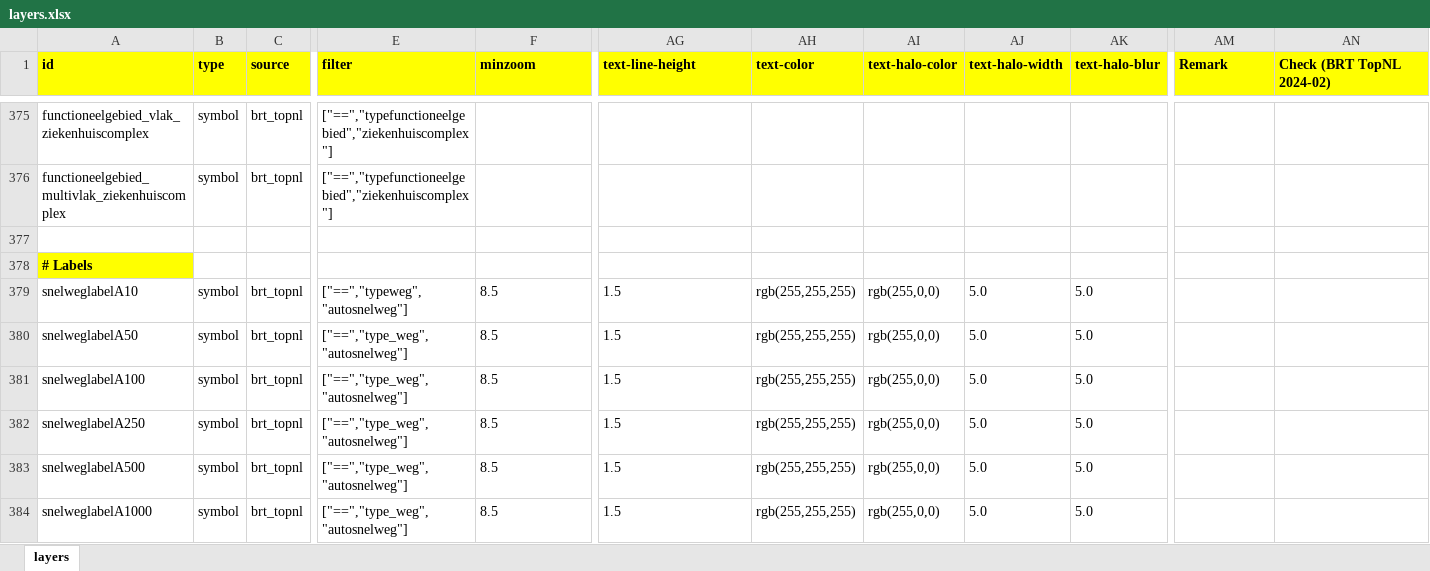
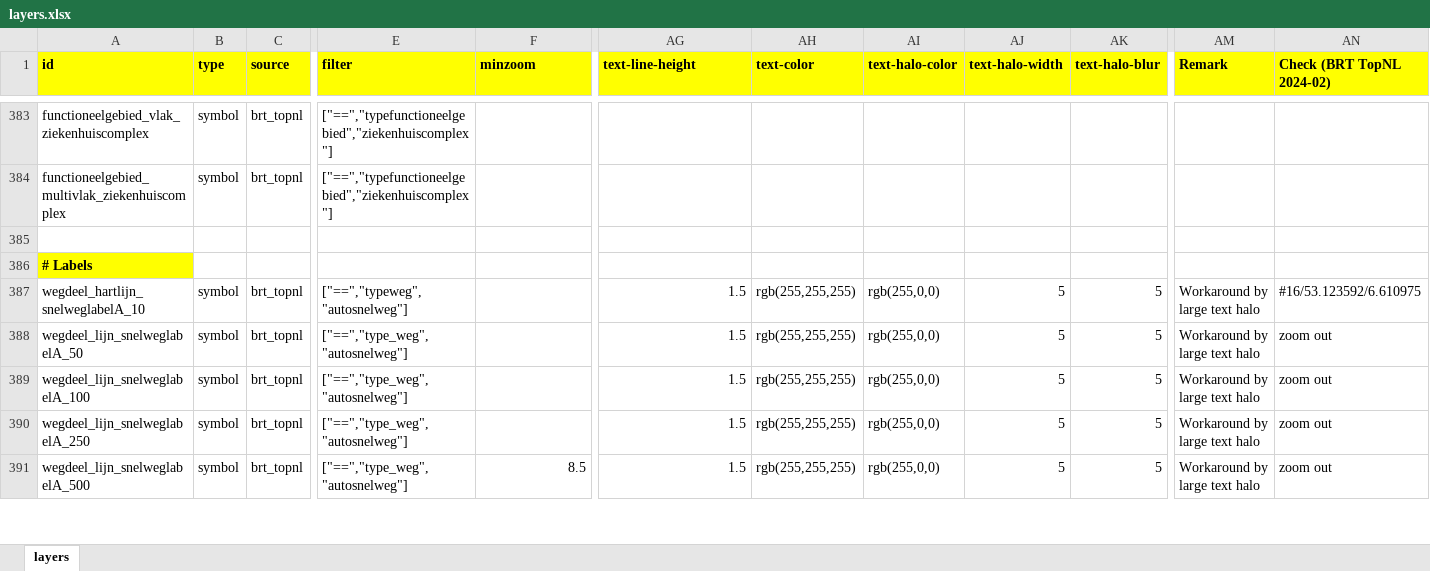
Before and after one commit to scubajorgen/pdok_top10nl_server, an Excel workbook: tileserver/styles/pdok/layers.xlsx, sheet layers, drawn as a sheet; only a part is shown, gaps mark what is left out; values as stored, in another font and other column widths than the file's, no borders; removed rows and columns are numbered as before the commit, all else as after; rows hold the shown columns only; the diff covers the shown part only; the diff names each change by its address in the sheet, - before the commit and + after, or states it on an @@ line.

```diff
--- a/tileserver/styles/pdok/layers.xlsx (sheet layers)
+++ b/tileserver/styles/pdok/layers.xlsx (sheet layers)
-A387 (id): snelweglabelA10
+A387 (id): wegdeel_hartlijn_snelweglabelA_10
-F387:F390 (minzoom): 8.5
+F387:F390 (minzoom): (empty)
-AG387:AG391 alignment: left
+AG387:AG391 alignment: right
-AJ387:AJ391 (text-halo-width): 5.0
+AJ387:AJ391 (text-halo-width): 5
-AK387:AK391 (text-halo-blur): 5.0
+AK387:AK391 (text-halo-blur): 5
-AM387:AM391 (Remark): (empty)
+AM387:AM391 (Remark): Workaround by large text halo
-AN387 (Check (BRT TopNL 2024-02)): (empty)
+AN387 (Check (BRT TopNL 2024-02)): #16/53.123592/6.610975
-A388 (id): snelweglabelA50
+A388 (id): wegdeel_lijn_snelweglabelA_50
-AN388:AN391 (Check (BRT TopNL 2024-02)): (empty)
+AN388:AN391 (Check (BRT TopNL 2024-02)): zoom out
-A389 (id): snelweglabelA100
+A389 (id): wegdeel_lijn_snelweglabelA_100
-A390 (id): snelweglabelA250
+A390 (id): wegdeel_lijn_snelweglabelA_250
-A391 (id): snelweglabelA500
+A391 (id): wegdeel_lijn_snelweglabelA_500
-F391 alignment: left
+F391 alignment: right
-row 384: snelweglabelA1000 | symbol | brt_topnl | ["==","type_weg","autosnelweg"] | 8.5 | 1.5 | rgb(255,255,255) | rgb(255,0,0) | 5.0 | 5.0
```
Also changed, not shown: 35 added rows, 24 removed rows, 243 edited cells and cell formats elsewhere in this sheet, 7 other files.
